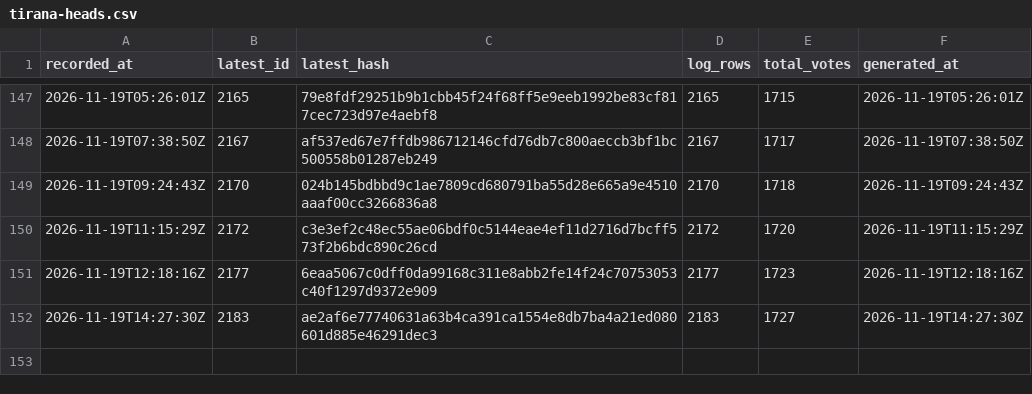
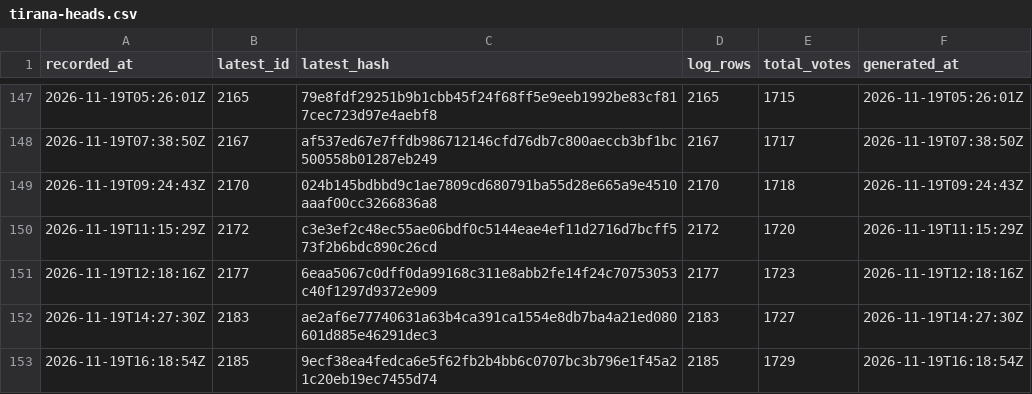
Before and after one commit to listastudentore-afk/lista-studentore-audit, a CSV file: tirana-heads.csv, drawn as a sheet; only a part is shown, gaps mark what is left out.

```diff
--- a/tirana-heads.csv
+++ b/tirana-heads.csv
@@ -152 +152,2 @@ recorded_at,latest_id,latest_hash,log_rows,total_votes,generated_at
 2026-11-19T14:27:30Z,2183,ae2af6e77740631a63b4ca391ca1554e8db7ba4a21ed080601d885e46291dec3,2183,1727,2026-11-19T14:27:30Z
+2026-11-19T16:18:54Z,2185,9ecf38ea4fedca6e5f62fb2b4bb6c0707bc3b796e1f45a21c20eb19ec7455d74,2185,1729,2026-11-19T16:18:54Z
```
Also changed, not shown: heads.csv, 1 other file.
